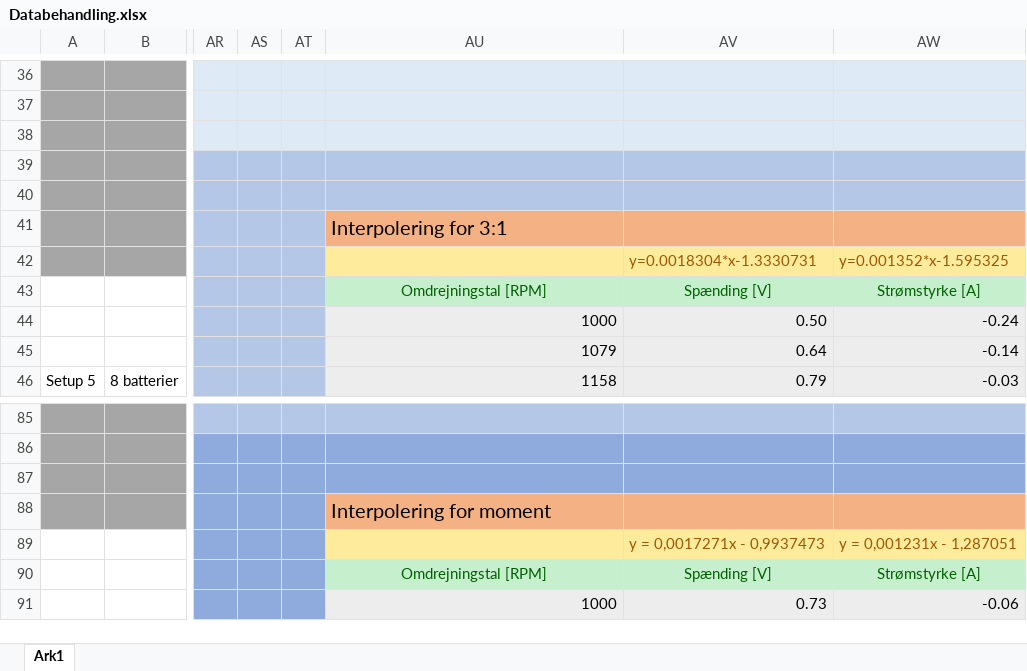
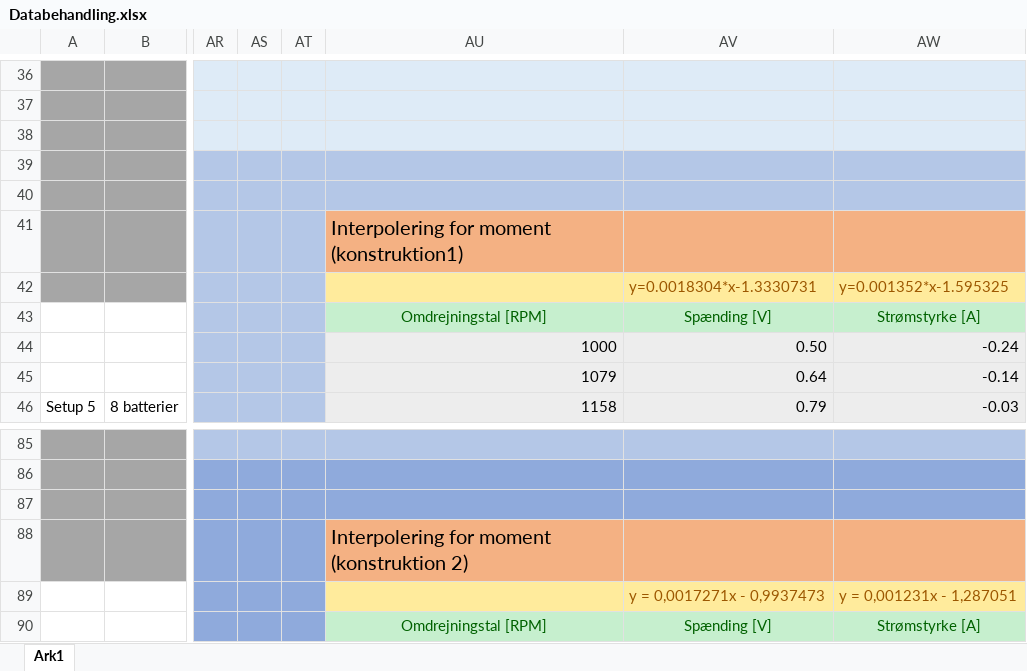
Before and after one commit to Dybdal/DTU-projekter, an Excel workbook: Mekanisk produktanalyse/Projekt 3/Databehandling.xlsx, sheet Ark1, drawn as a sheet; only a part is shown, gaps mark what is left out; the shorter side is filled out with more unchanged rows; values as stored, in another font and other column widths than the file's, no borders; charts and pictures not drawn; the diff names each change by its address in the sheet, - before the commit and + after, or states it on an @@ line.

Commit message:
Update Databehandling.xlsx

```diff
--- a/Mekanisk produktanalyse/Projekt 3/Databehandling.xlsx (sheet Ark1)
+++ b/Mekanisk produktanalyse/Projekt 3/Databehandling.xlsx (sheet Ark1)
-AU41: Interpolering for 3:1
+AU41: Interpolering for moment (konstruktion1)
-AU88: Interpolering for moment
+AU88: Interpolering for moment (konstruktion 2)
```
Also changed, not shown: charts or pictures.
